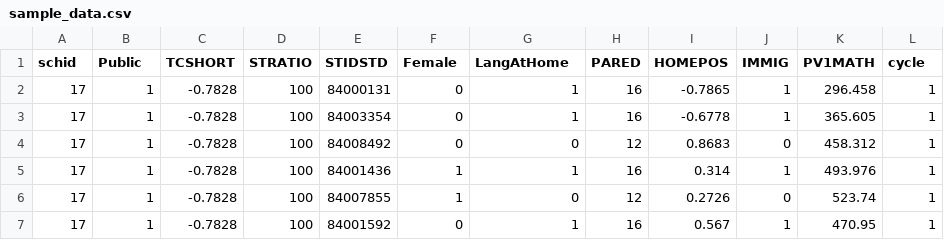
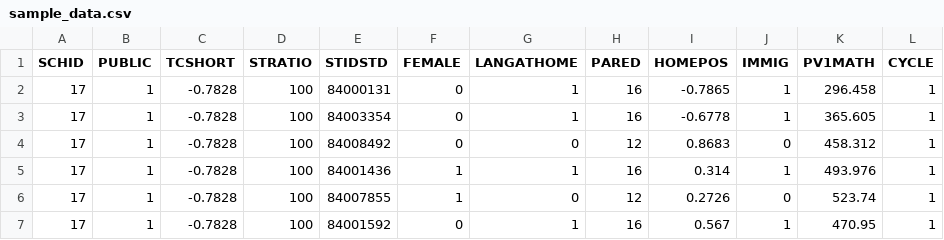
Before and after one commit to Bayesian-Methods-for-Education-Research/ShinyBHB, a CSV file: data/sample_data.csv, drawn as a sheet; only a part is shown.

Commit message:
Update on the dataset

```diff
--- a/data/sample_data.csv
+++ b/data/sample_data.csv
@@ -1,2 +1,2 @@
-"schid","Public","TCSHORT","STRATIO","STIDSTD","Female","LangAtHome","PARED","HOMEPOS","IMMIG","PV1MATH","cycle"
+SCHID,PUBLIC,TCSHORT,STRATIO,STIDSTD,FEMALE,LANGATHOME,PARED,HOMEPOS,IMMIG,PV1MATH,CYCLE
 17,1,-0.7828,100,84000131,0,1,16,-0.7865,1,296.458,1
```
Also changed, not shown: 1 other file.
